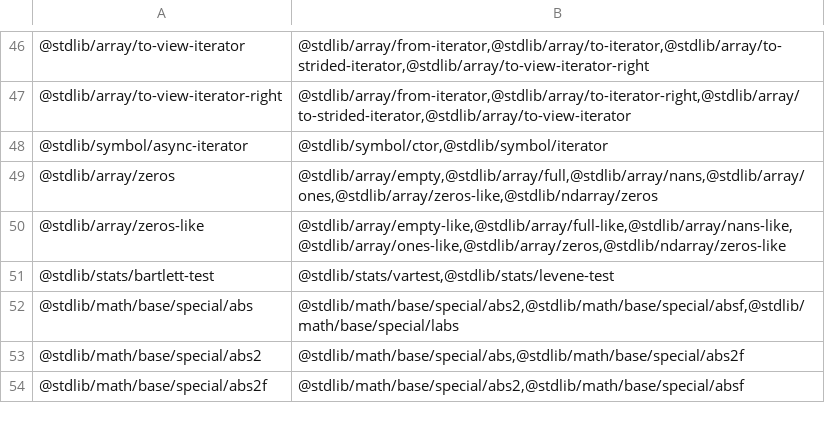
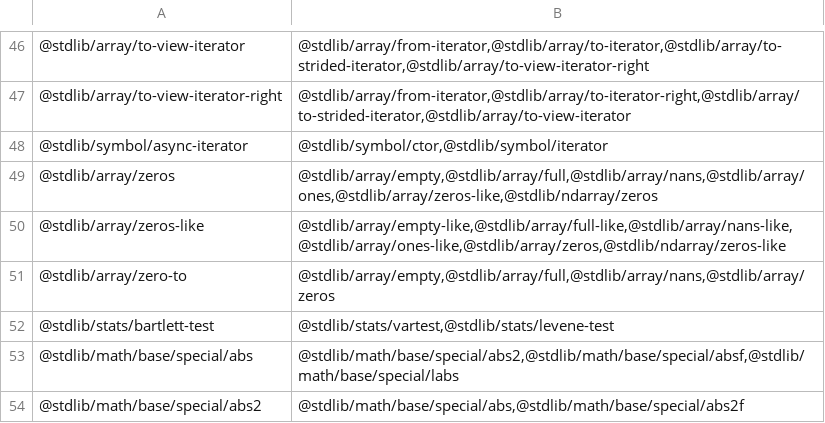
Before and after one commit to stdlib-js/namespace-pkg2related, a CSV file: data/data.csv, drawn as a sheet; only a part is shown, gaps mark what is left out; the shorter side is filled out with more unchanged rows.

```diff
--- a/data/data.csv
+++ b/data/data.csv
@@ -50,2 +50,3 @@
 "@stdlib/array/zeros-like","@stdlib/array/empty-like,@stdlib/array/full-like,@stdlib/array/nans-like,@stdlib/array/ones-like,@stdlib/array/zeros,@stdlib/ndarray/zeros-like"
+"@stdlib/array/zero-to","@stdlib/array/empty,@stdlib/array/full,@stdlib/array/nans,@stdlib/array/zeros"
 "@stdlib/stats/bartlett-test","@stdlib/stats/vartest,@stdlib/stats/levene-test"
```
Also changed, not shown: 3 other files.
